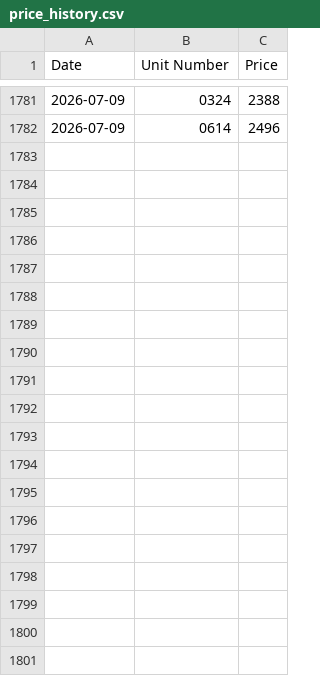
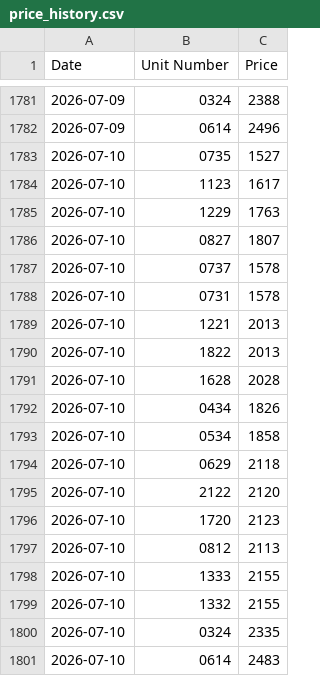
Before and after one commit to patchnpin/apartment_tracker, a CSV file: data/price_history.csv, drawn as a sheet; only a part is shown, gaps mark what is left out; the diff names each change by its address in the sheet, - before the commit and + after, or states it on an @@ line.

```diff
--- a/data/price_history.csv
+++ b/data/price_history.csv
+row 1783: 2026-07-10 | 0735 | 1527
+row 1784: 2026-07-10 | 1123 | 1617
+row 1785: 2026-07-10 | 1229 | 1763
+row 1786: 2026-07-10 | 0827 | 1807
+row 1787: 2026-07-10 | 0737 | 1578
+row 1788: 2026-07-10 | 0731 | 1578
+row 1789: 2026-07-10 | 1221 | 2013
+row 1790: 2026-07-10 | 1822 | 2013
+row 1791: 2026-07-10 | 1628 | 2028
+row 1792: 2026-07-10 | 0434 | 1826
+row 1793: 2026-07-10 | 0534 | 1858
+row 1794: 2026-07-10 | 0629 | 2118
+row 1795: 2026-07-10 | 2122 | 2120
+row 1796: 2026-07-10 | 1720 | 2123
+row 1797: 2026-07-10 | 0812 | 2113
+row 1798: 2026-07-10 | 1333 | 2155
+row 1799: 2026-07-10 | 1332 | 2155
+row 1800: 2026-07-10 | 0324 | 2335
+row 1801: 2026-07-10 | 0614 | 2483
```
Also changed, not shown: data/unit_details.csv, docs/price_history.csv, 1 other file.
